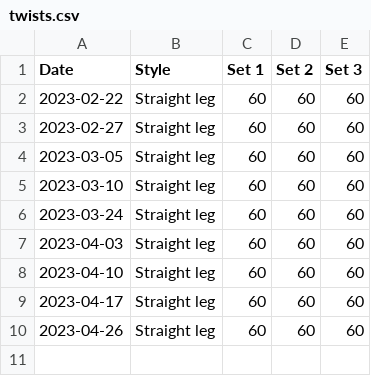
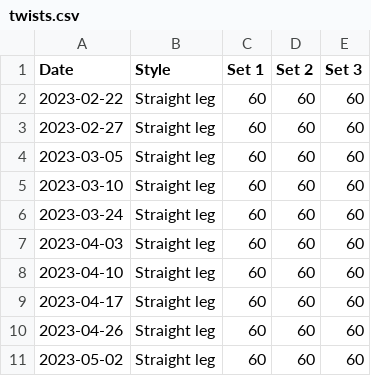
Before and after one commit to bewuethr/progress, a CSV file: _data/twists.csv, drawn as a sheet.

```diff
--- a/_data/twists.csv
+++ b/_data/twists.csv
@@ -10 +10,2 @@ Date,Style,Set 1,Set 2,Set 3
 2023-04-26,Straight leg,60,60,60
+2023-05-02,Straight leg,60,60,60
```
Also changed, not shown: 1 other file.
